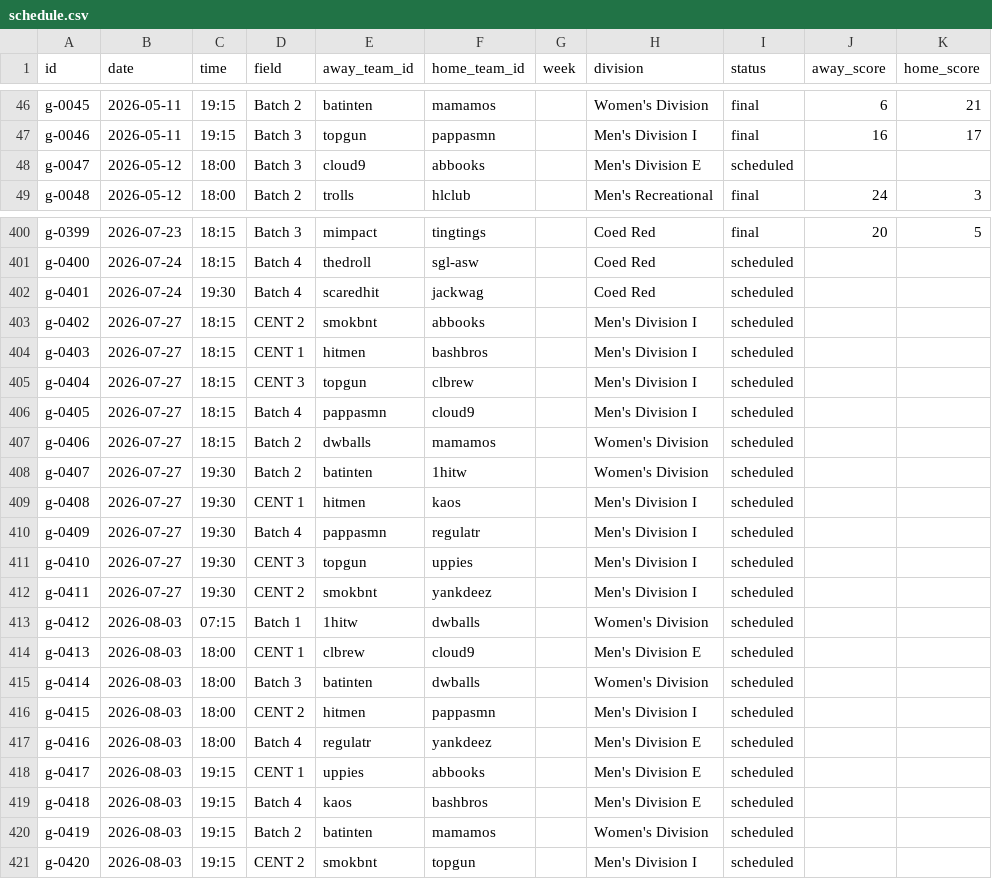
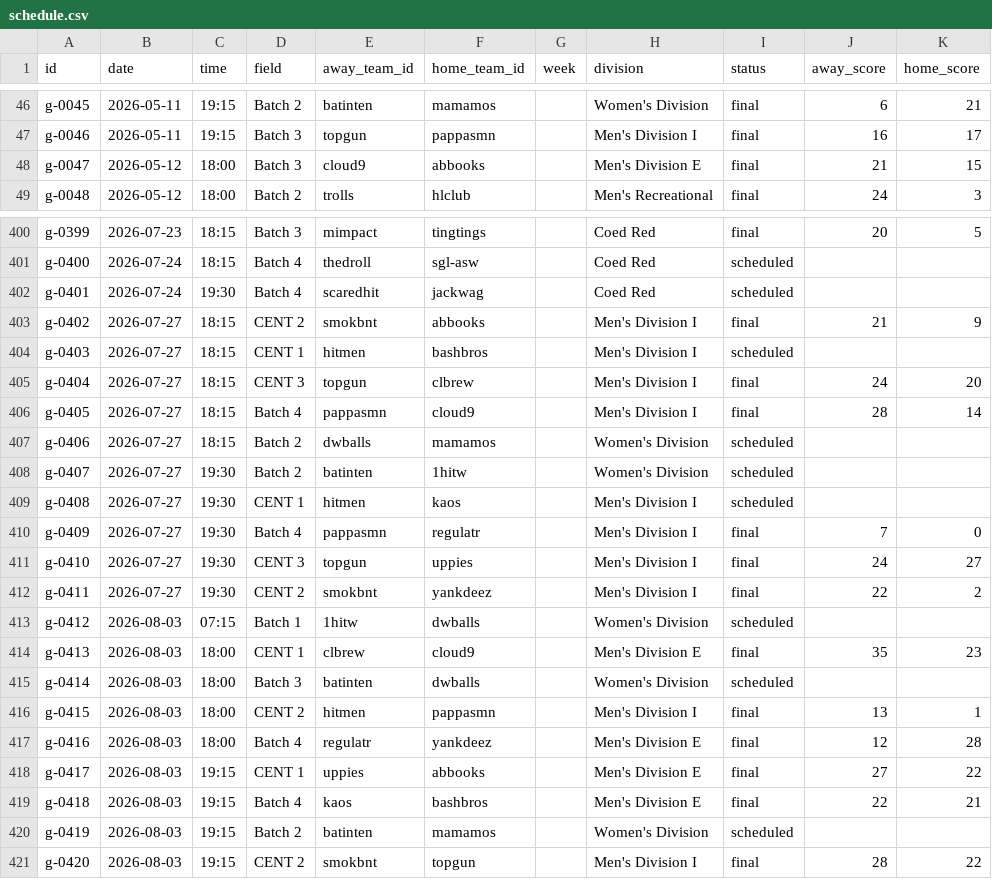
Before and after one commit to ExploringDoor/SFBL1, a CSV file: data/helena/schedule.csv, drawn as a sheet; only a part is shown, gaps mark what is left out; the diff covers the shown part only.

```diff
--- a/data/helena/schedule.csv
+++ b/data/helena/schedule.csv
@@ -47,3 +47,3 @@ g-0045,2026-05-11,19:15,Batch 2,batinten,mamamos,,Women's Division,final,6,21
 g-0046,2026-05-11,19:15,Batch 3,topgun,pappasmn,,Men's Division I,final,16,17
-g-0047,2026-05-12,18:00,Batch 3,cloud9,abbooks,,Men's Division E,scheduled,,
+g-0047,2026-05-12,18:00,Batch 3,cloud9,abbooks,,Men's Division E,final,21,15
 g-0048,2026-05-12,18:00,Batch 2,trolls,hlclub,,Men's Recreational,final,24,3
@@ -402,6 +402,6 @@ g-0400,2026-07-24,18:15,Batch 4,thedroll,sgl-asw,,Coed Red,scheduled,,
 g-0401,2026-07-24,19:30,Batch 4,scaredhit,jackwag,,Coed Red,scheduled,,
-g-0402,2026-07-27,18:15,CENT 2,smokbnt,abbooks,,Men's Division I,scheduled,,
+g-0402,2026-07-27,18:15,CENT 2,smokbnt,abbooks,,Men's Division I,final,21,9
 g-0403,2026-07-27,18:15,CENT 1,hitmen,bashbros,,Men's Division I,scheduled,,
-g-0404,2026-07-27,18:15,CENT 3,topgun,clbrew,,Men's Division I,scheduled,,
-g-0405,2026-07-27,18:15,Batch 4,pappasmn,cloud9,,Men's Division I,scheduled,,
+g-0404,2026-07-27,18:15,CENT 3,topgun,clbrew,,Men's Division I,final,24,20
+g-0405,2026-07-27,18:15,Batch 4,pappasmn,cloud9,,Men's Division I,final,28,14
 g-0406,2026-07-27,18:15,Batch 2,dwballs,mamamos,,Women's Division,scheduled,,
@@ -409,13 +409,13 @@ g-0407,2026-07-27,19:30,Batch 2,batinten,1hitw,,Women's Division,scheduled,,
 g-0408,2026-07-27,19:30,CENT 1,hitmen,kaos,,Men's Division I,scheduled,,
-g-0409,2026-07-27,19:30,Batch 4,pappasmn,regulatr,,Men's Division I,scheduled,,
-g-0410,2026-07-27,19:30,CENT 3,topgun,uppies,,Men's Division I,scheduled,,
-g-0411,2026-07-27,19:30,CENT 2,smokbnt,yankdeez,,Men's Division I,scheduled,,
+g-0409,2026-07-27,19:30,Batch 4,pappasmn,regulatr,,Men's Division I,final,7,0
+g-0410,2026-07-27,19:30,CENT 3,topgun,uppies,,Men's Division I,final,24,27
+g-0411,2026-07-27,19:30,CENT 2,smokbnt,yankdeez,,Men's Division I,final,22,2
 g-0412,2026-08-03,07:15,Batch 1,1hitw,dwballs,,Women's Division,scheduled,,
-g-0413,2026-08-03,18:00,CENT 1,clbrew,cloud9,,Men's Division E,scheduled,,
+g-0413,2026-08-03,18:00,CENT 1,clbrew,cloud9,,Men's Division E,final,35,23
 g-0414,2026-08-03,18:00,Batch 3,batinten,dwballs,,Women's Division,scheduled,,
-g-0415,2026-08-03,18:00,CENT 2,hitmen,pappasmn,,Men's Division I,scheduled,,
-g-0416,2026-08-03,18:00,Batch 4,regulatr,yankdeez,,Men's Division E,scheduled,,
-g-0417,2026-08-03,19:15,CENT 1,uppies,abbooks,,Men's Division E,scheduled,,
-g-0418,2026-08-03,19:15,Batch 4,kaos,bashbros,,Men's Division E,scheduled,,
+g-0415,2026-08-03,18:00,CENT 2,hitmen,pappasmn,,Men's Division I,final,13,1
+g-0416,2026-08-03,18:00,Batch 4,regulatr,yankdeez,,Men's Division E,final,12,28
+g-0417,2026-08-03,19:15,CENT 1,uppies,abbooks,,Men's Division E,final,27,22
+g-0418,2026-08-03,19:15,Batch 4,kaos,bashbros,,Men's Division E,final,22,21
 g-0419,2026-08-03,19:15,Batch 2,batinten,mamamos,,Women's Division,scheduled,,
-g-0420,2026-08-03,19:15,CENT 2,smokbnt,topgun,,Men's Division I,scheduled,,
+g-0420,2026-08-03,19:15,CENT 2,smokbnt,topgun,,Men's Division I,final,28,22
```
Also changed, not shown: 30 edited cells elsewhere in this file, data/helena/teams.csv.
